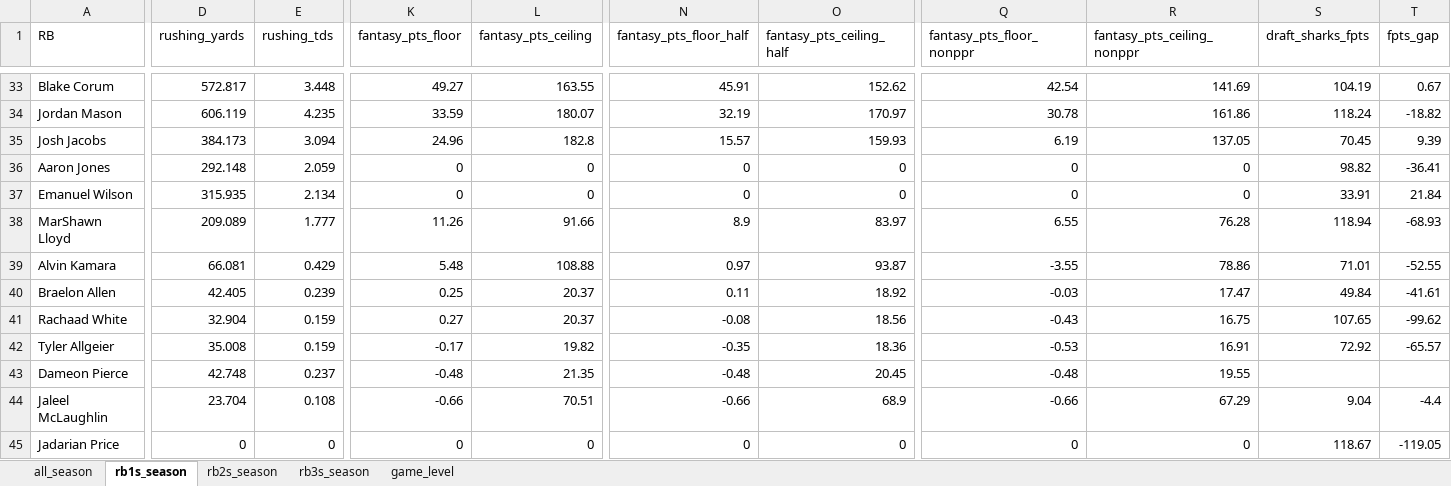
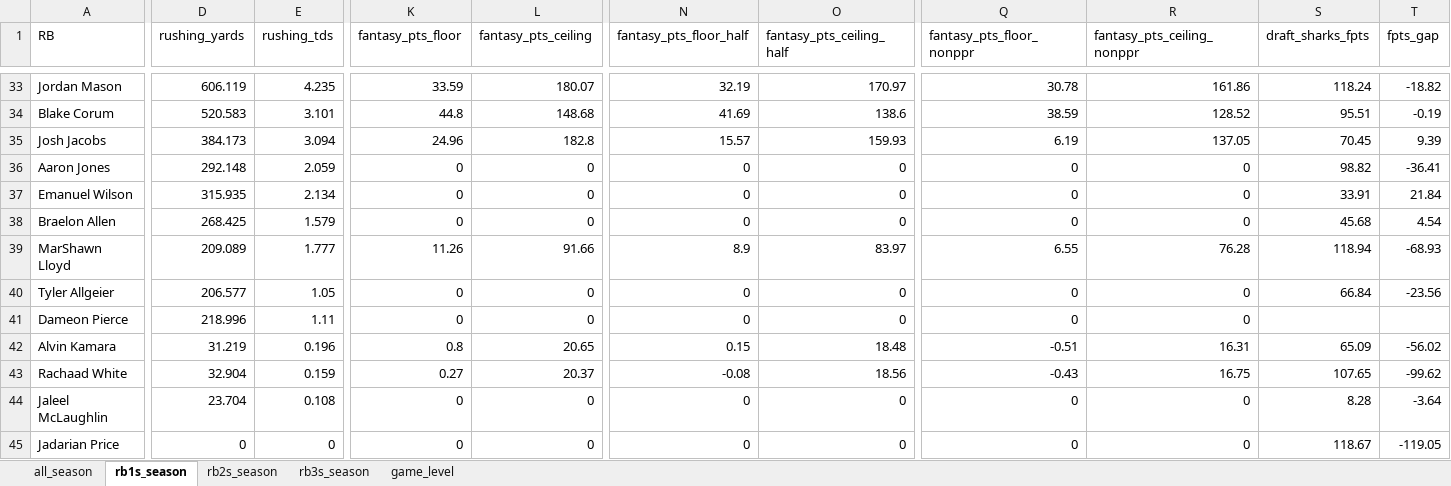
Before and after one commit to egomaniacsfantasy/lineup-lab, an Excel workbook: projections/rb_2026_combined.xlsx, sheet rb1s_season, drawn as a sheet; only a part is shown, gaps mark what is left out; values as stored, in another font and other column widths than the file's, no borders; removed rows and columns are numbered as before the commit, all else as after; rows hold the shown columns only; the diff covers the shown part only; the diff names each change by its address in the sheet, - before the commit and + after, or states it on an @@ line.

```diff
--- a/projections/rb_2026_combined.xlsx (sheet rb1s_season)
+++ b/projections/rb_2026_combined.xlsx (sheet rb1s_season)
-row 33: Blake Corum | 572.817 | 3.448 | 49.27 | 163.55 | 45.91 | 152.62 | 42.54 | 141.69 | 104.19 | 0.67
+row 34: Blake Corum | 520.583 | 3.101 | 44.8 | 148.68 | 41.69 | 138.6 | 38.59 | 128.52 | 95.51 | -0.19
+row 38: Braelon Allen | 268.425 | 1.579 | 0 | 0 | 0 | 0 | 0 | 0 | 45.68 | 4.54
+row 40: Tyler Allgeier | 206.577 | 1.05 | 0 | 0 | 0 | 0 | 0 | 0 | 66.84 | -23.56
+row 41: Dameon Pierce | 218.996 | 1.11 | 0 | 0 | 0 | 0 | 0 | 0
-D42 (rushing_yards): 66.081
+D42 (rushing_yards): 31.219
-E42 (rushing_tds): 0.429
+E42 (rushing_tds): 0.196
-K42 (fantasy_pts_floor): 5.48
+K42 (fantasy_pts_floor): 0.8
-L42 (fantasy_pts_ceiling): 108.88
+L42 (fantasy_pts_ceiling): 20.65
-N42 (fantasy_pts_floor_half): 0.97
+N42 (fantasy_pts_floor_half): 0.15
-O42 (fantasy_pts_ceiling_half): 93.87
+O42 (fantasy_pts_ceiling_half): 18.48
-Q42 (fantasy_pts_floor_nonppr): -3.55
+Q42 (fantasy_pts_floor_nonppr): -0.51
-R42 (fantasy_pts_ceiling_nonppr): 78.86
+R42 (fantasy_pts_ceiling_nonppr): 16.31
-S42 (draft_sharks_fpts): 71.01
+S42 (draft_sharks_fpts): 65.09
-T42 (fpts_gap): -52.55
+T42 (fpts_gap): -56.02
-row 40: Braelon Allen | 42.405 | 0.239 | 0.25 | 20.37 | 0.11 | 18.92 | -0.03 | 17.47 | 49.84 | -41.61
-row 42: Tyler Allgeier | 35.008 | 0.159 | -0.17 | 19.82 | -0.35 | 18.36 | -0.53 | 16.91 | 72.92 | -65.57
-row 43: Dameon Pierce | 42.748 | 0.237 | -0.48 | 21.35 | -0.48 | 20.45 | -0.48 | 19.55
-K44 (fantasy_pts_floor): -0.66
+K44 (fantasy_pts_floor): 0
-L44 (fantasy_pts_ceiling): 70.51
+L44 (fantasy_pts_ceiling): 0
-N44 (fantasy_pts_floor_half): -0.66
+N44 (fantasy_pts_floor_half): 0
-O44 (fantasy_pts_ceiling_half): 68.9
+O44 (fantasy_pts_ceiling_half): 0
-Q44 (fantasy_pts_floor_nonppr): -0.66
+Q44 (fantasy_pts_floor_nonppr): 0
-R44 (fantasy_pts_ceiling_nonppr): 67.29
+R44 (fantasy_pts_ceiling_nonppr): 0
-S44 (draft_sharks_fpts): 9.04
+S44 (draft_sharks_fpts): 8.28
-T44 (fpts_gap): -4.4
+T44 (fpts_gap): -3.64
```
Also changed, not shown: 10 added rows, 10 removed rows and 130 edited cells elsewhere in this sheet, sheet game_level, sheet all_season, sheet rb2s_season, sheet rb3s_season.
